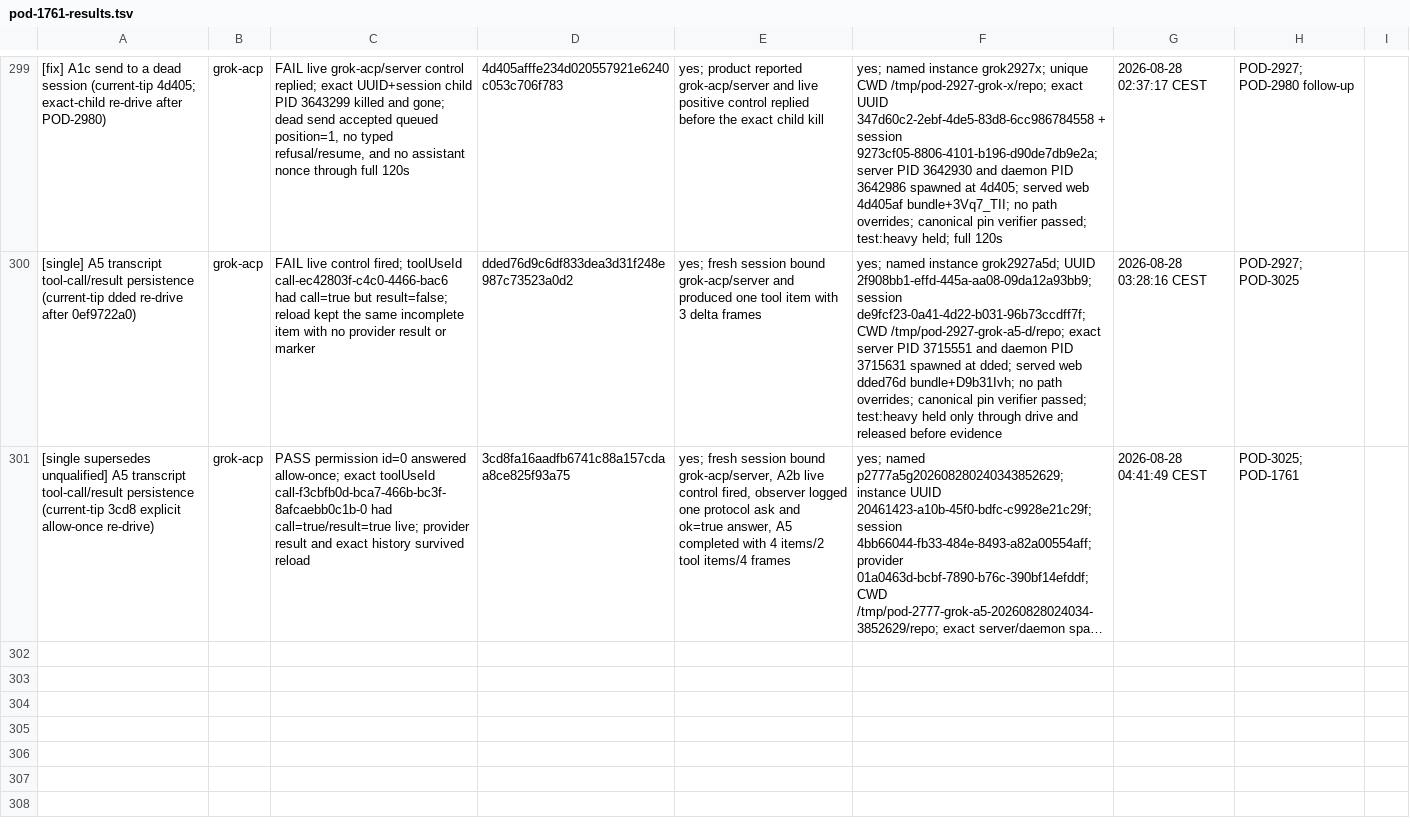
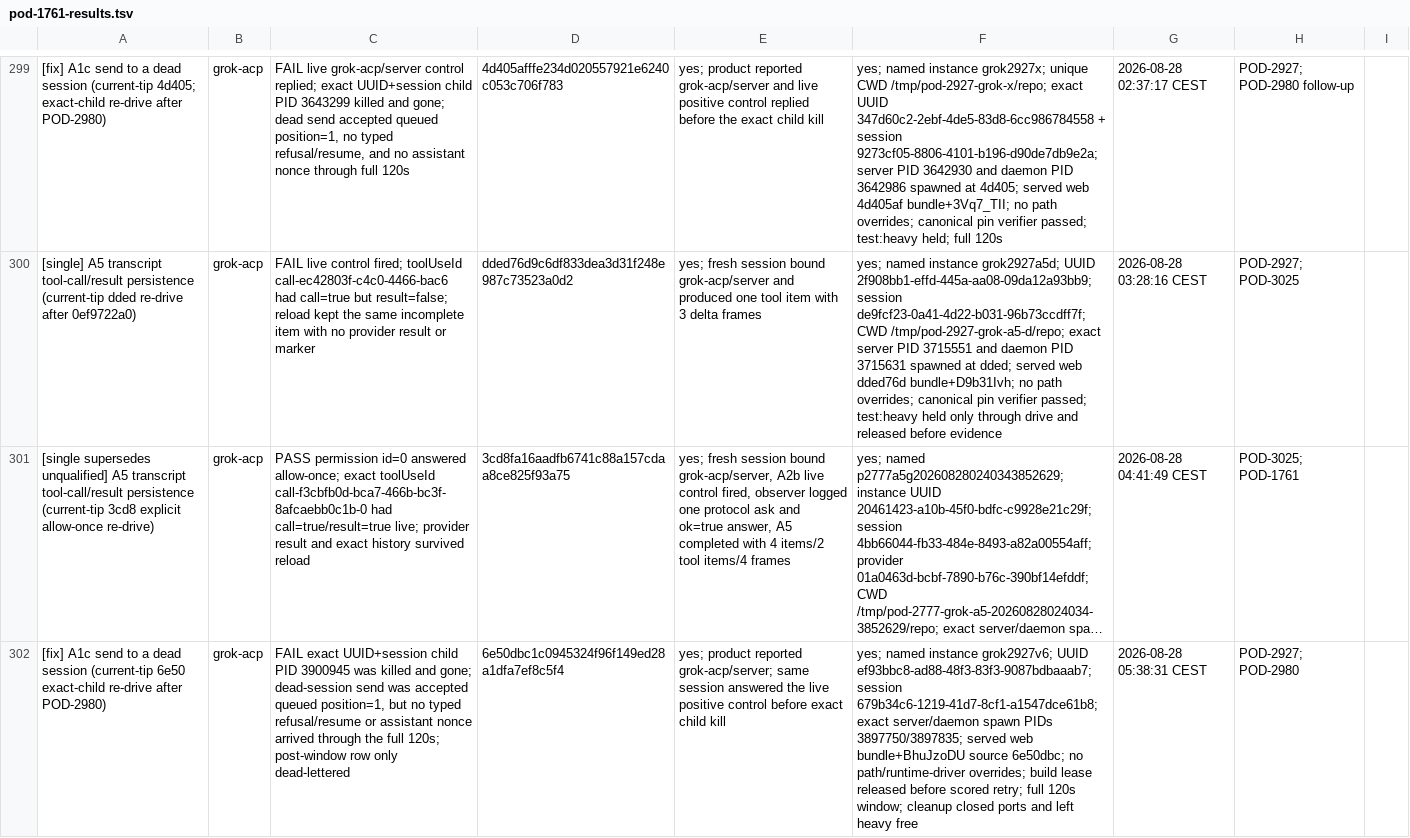
Before and after one commit to madeinorbit/podium, a TSV file: docs/plans/pod-1761-results.tsv, drawn as a sheet; only a part is shown, gaps mark what is left out; long unchanged cells end in …; the diff names each change by its address in the sheet, - before the commit and + after, or states it on an @@ line.

Commit message:
docs(evidence): record Grok A1c blocker at current tip
Podium-Issue: POD-1761

```diff
--- a/docs/plans/pod-1761-results.tsv
+++ b/docs/plans/pod-1761-results.tsv
+row 302: [fix] A1c send to a dead session (current-tip 6e50 exact-child re-drive after POD-2980) | grok-acp | FAIL exact UUID+session child PID 3900945 was killed and gone; dead-session send was accepted queued position=1, but no typed refusal/resume or assistant nonce arrived through the full 120s; post-window row only dead-lettered | 6e50dbc1c0945324f96f149ed28a1dfa7ef8c5f4 | yes; product reported grok-acp/server; same session answered the live positive control before exact child kill | yes; named instance grok2927v6; UUID ef93bbc8-ad88-48f3-83f3-9087bdbaaab7; session 679b34c6-1219-41d7-8cf1-a1547dce61b8; exact server/daemon spawn PIDs 3897750/3897835; served web bundle+BhuJzoDU source 6e50dbc; no path/runtime-driver overrides; build lease released before scored retry; full 120s window; cleanup closed ports and left heavy free | 2026-08-28 05:38:31 CEST | POD-2927; POD-2980
```
Also changed, not shown: 3 other files.
